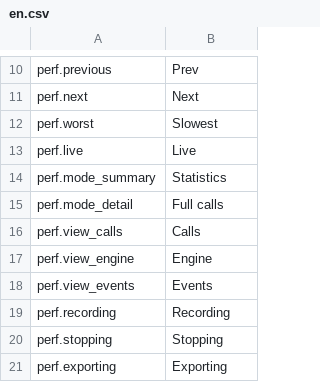
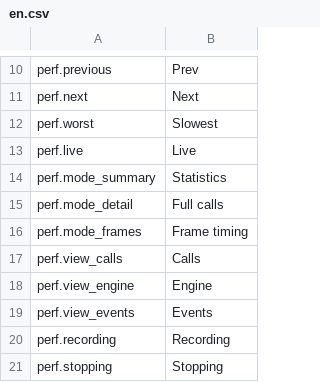
Before and after one commit to gggxbbb/ProbablyStolen_FlatStorage, a CSV file: Localization/en.csv, drawn as a sheet; only a part is shown, gaps mark what is left out; the shorter side is filled out with more unchanged rows.

```diff
--- a/Localization/en.csv
+++ b/Localization/en.csv
@@ -15,2 +15,3 @@ perf.mode_summary,Statistics
 perf.mode_detail,Full calls
+perf.mode_frames,Frame timing
 perf.view_calls,Calls
```
Also changed, not shown: Localization/zh.csv, 17 other files.
